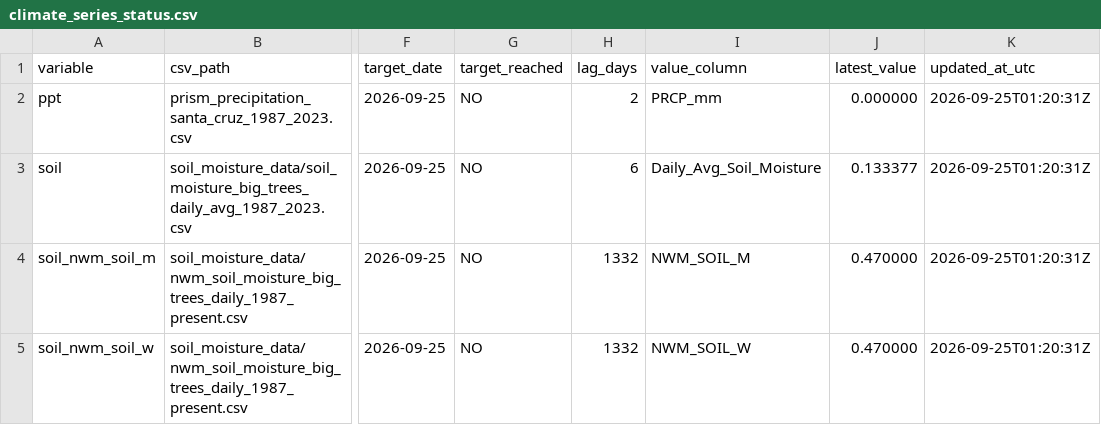
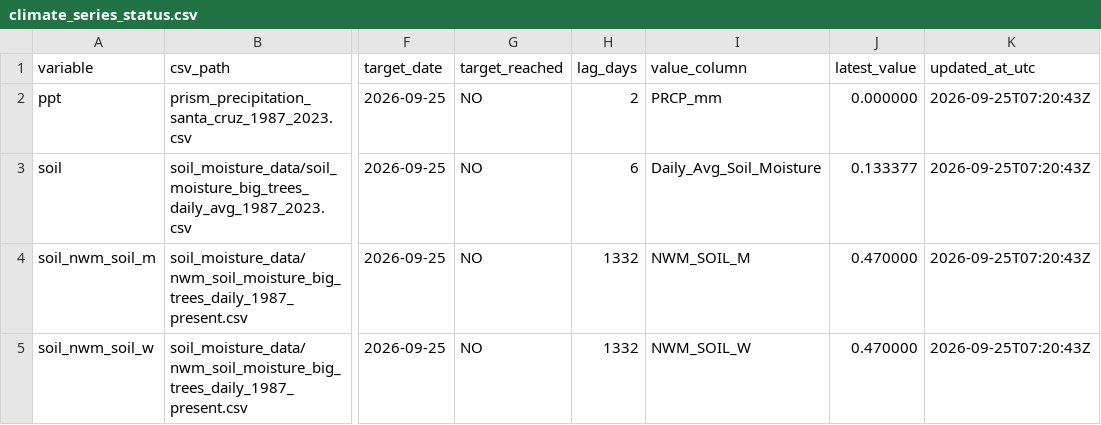
Before and after one commit to AntonioAPDL/antonio-aguirre.github.io, a CSV file: climate_series_status.csv, drawn as a sheet; only a part is shown, gaps mark what is left out; the diff names each change by its address in the sheet, - before the commit and + after, or states it on an @@ line.

Commit message:
chore: automated site data refresh (2026-09-25)

```diff
--- a/climate_series_status.csv
+++ b/climate_series_status.csv
-K2:K5 (updated_at_utc): 2026-09-25T01:20:31Z
+K2:K5 (updated_at_utc): 2026-09-25T07:20:43Z
```
Also changed, not shown: 2 other files.
